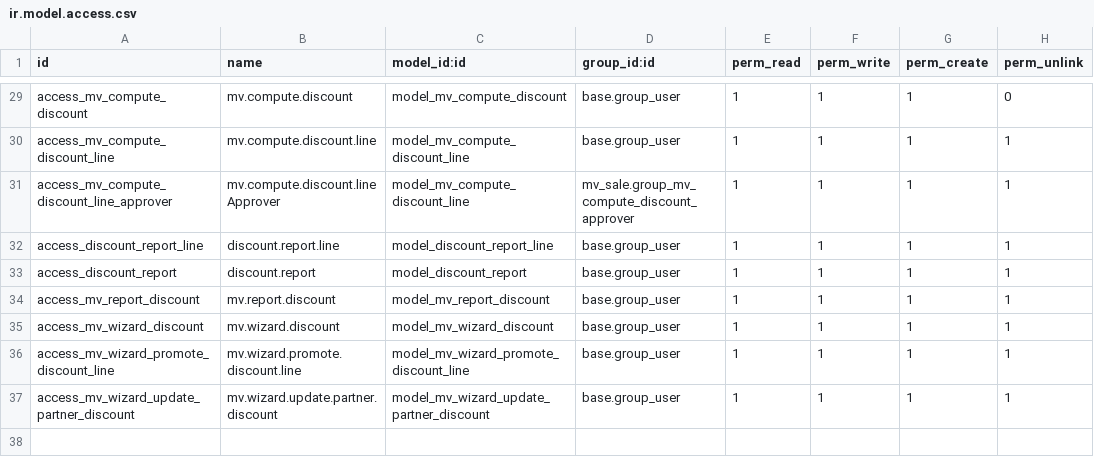
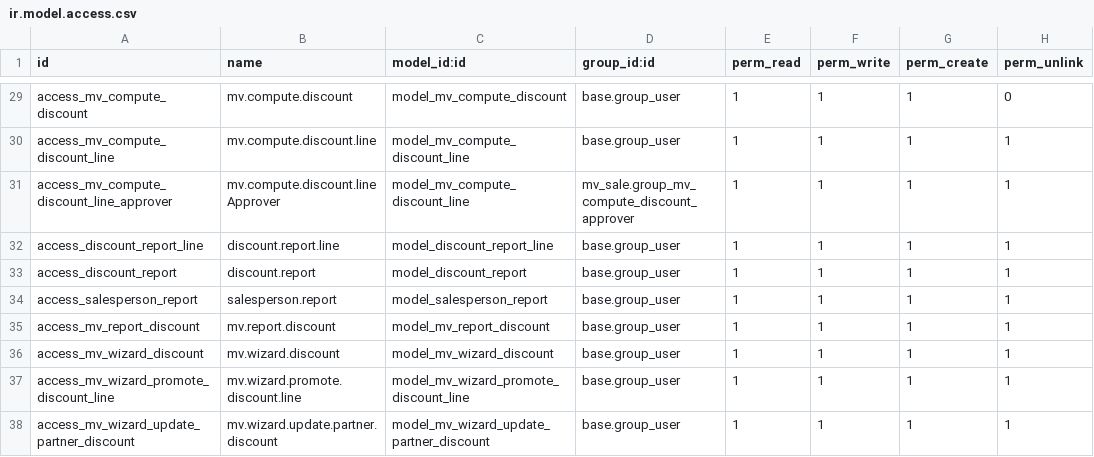
Before and after one commit to qdai123/moveopluscustom, a CSV file: mv_sale/security/ir.model.access.csv, drawn as a sheet; only a part is shown, gaps mark what is left out; the diff names each change by its address in the sheet, - before the commit and + after, or states it on an @@ line.

Commit message:
[DEV] mv_sale: Salesperson's Report

```diff
--- a/mv_sale/security/ir.model.access.csv
+++ b/mv_sale/security/ir.model.access.csv
+row 34: access_salesperson_report | salesperson.report | model_salesperson_report | base.group_user | 1 | 1 | 1 | 1
```
Also changed, not shown: 5 other files.
